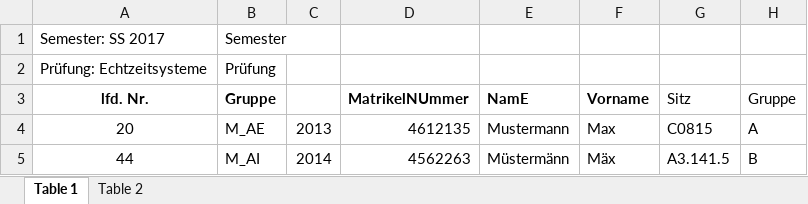
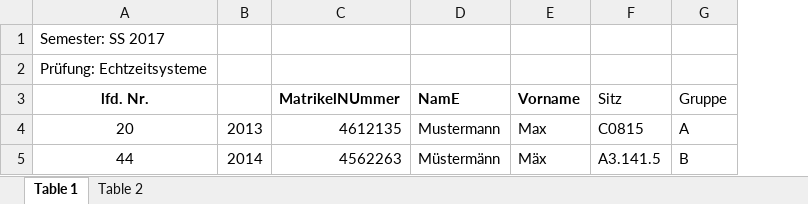
Before and after one commit to tuc-osg/osg-exam, an Excel workbook: doc/Zulassung/students.xlsx, sheet Table 1, drawn as a sheet; values as stored, in another font and other column widths than the file's, no borders; the diff names each change by its address in the sheet, - before the commit and + after, or states it on an @@ line.

Commit message:
Avoid double group label

```diff
--- a/doc/Zulassung/students.xlsx (sheet Table 1)
+++ b/doc/Zulassung/students.xlsx (sheet Table 1)
-column B (Gruppe), rows 1-2: Semester | Prüfung; rows 4-5: M_AE | M_AI
```
